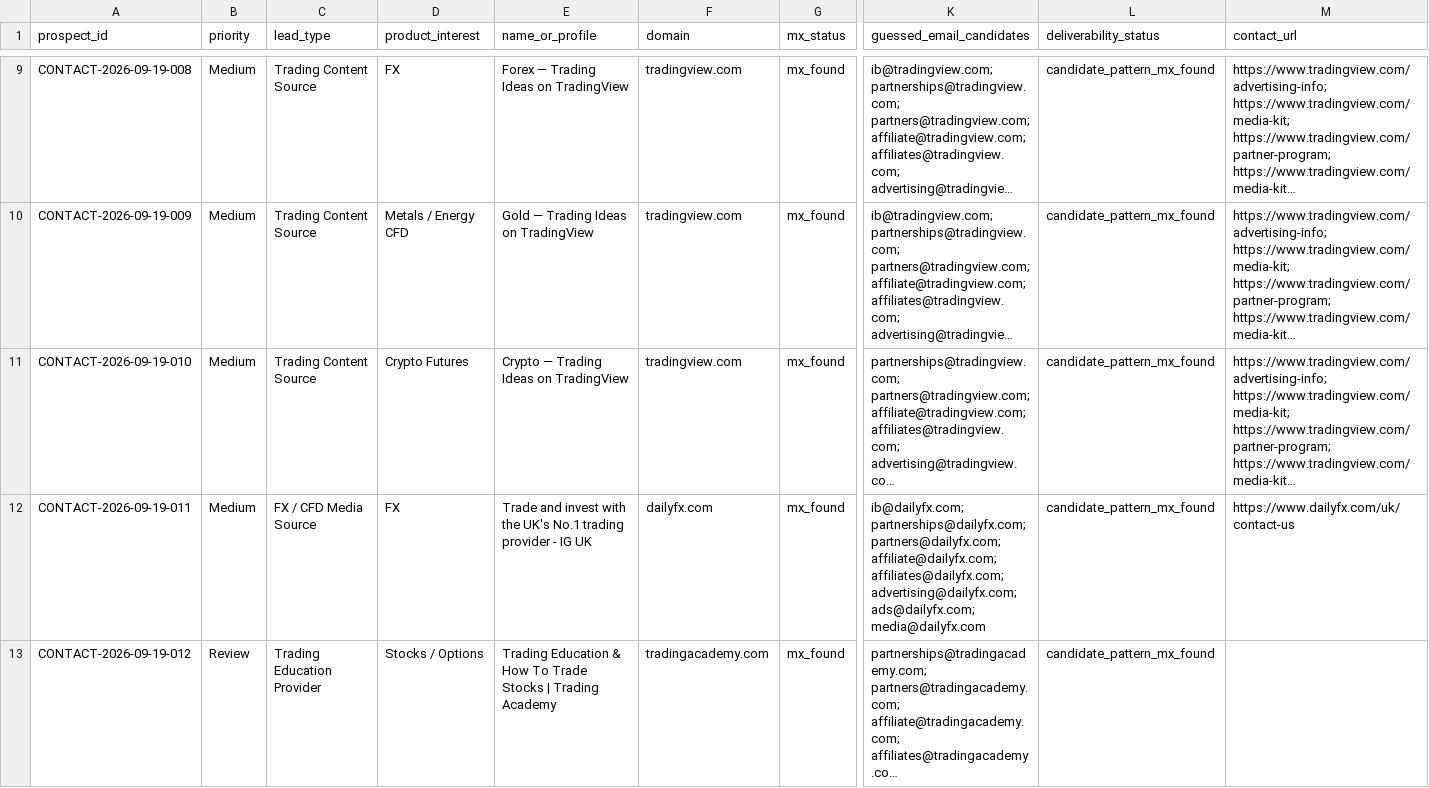
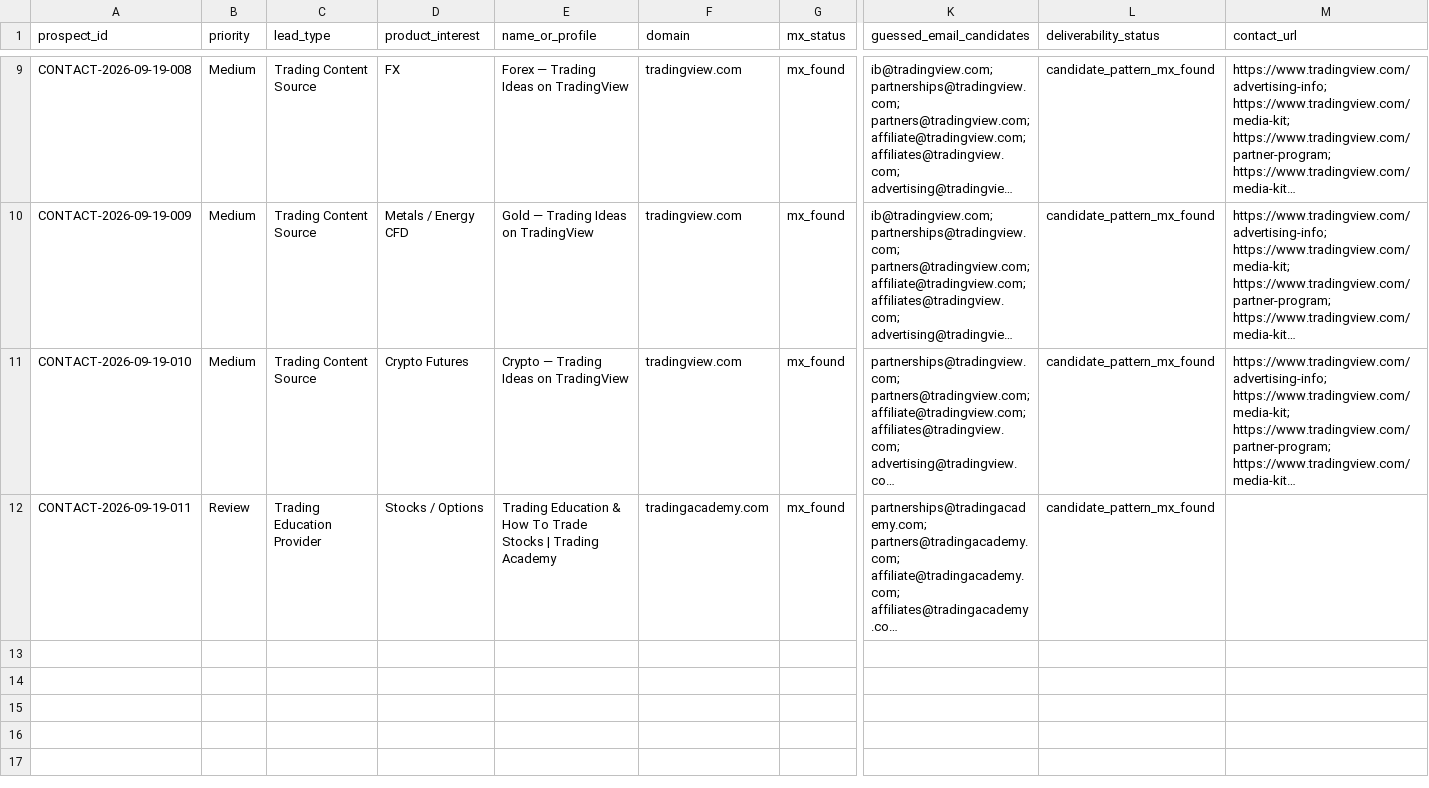
Before and after one commit to songchen539-alt/daily-active-trader-leads, a CSV file: data/contactable-prospects.csv, drawn as a sheet; only a part is shown, gaps mark what is left out; long unchanged cells end in …; removed rows and columns are numbered as before the commit, all else as after; rows hold the shown columns only; the diff names each change by its address in the sheet, - before the commit and + after, or states it on an @@ line.

```diff
--- a/data/contactable-prospects.csv
+++ b/data/contactable-prospects.csv
-row 12: CONTACT-2026-09-19-011 | Medium | FX / CFD Media Source | FX | Trade and invest with the UK's No.1 trading provider - IG UK | dailyfx.com | mx_found | ib@dailyfx.com; partnerships@dailyfx.com; partners@dailyfx.com; affiliate@dailyfx.com; affiliates@dailyfx.com; advertising@dailyfx.com; ads@dailyfx.com; media@dailyfx.com | candidate_pattern_mx_found | https://www.dailyfx.com/uk/contact-us
-A12 (prospect_id): CONTACT-2026-09-19-012
+A12 (prospect_id): CONTACT-2026-09-19-011
```
Also changed, not shown: data/client-opportunities.csv, data/latest-active-feed.csv, 10 other files.
